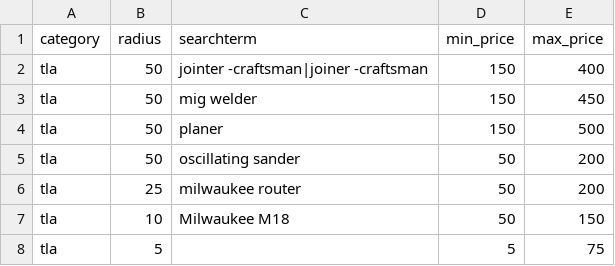
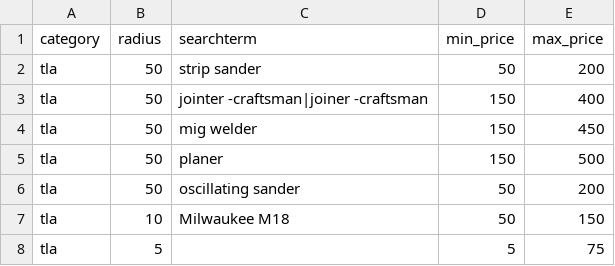
Before and after one commit to agglomerator/craigslist_scraper, a CSV file: cl_search_input.csv, drawn as a sheet.

```diff
--- a/cl_search_input.csv
+++ b/cl_search_input.csv
@@ -1,2 +1,3 @@
 category,radius,searchterm,min_price,max_price
+tla,50,strip sander,50,200
 tla,50,jointer -craftsman|joiner -craftsman,150,400
@@ -5,3 +6,2 @@ tla,50,planer,150,500
 tla,50,oscillating sander,50,200
-tla,25,milwaukee router,50,200
 tla,10,Milwaukee M18,50,150
```
Also changed, not shown: 1 other file.
